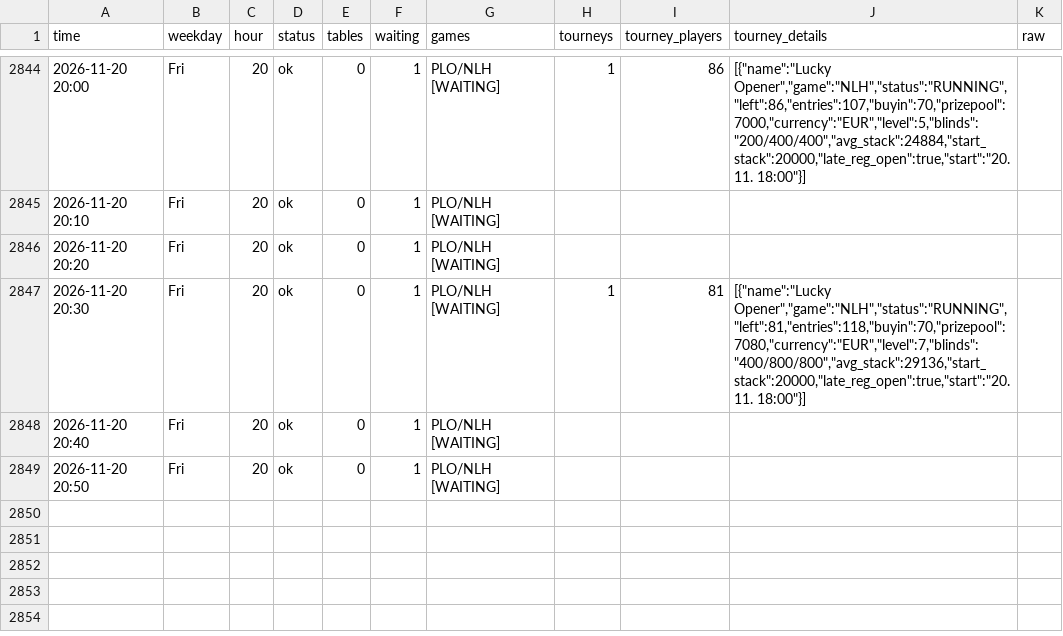
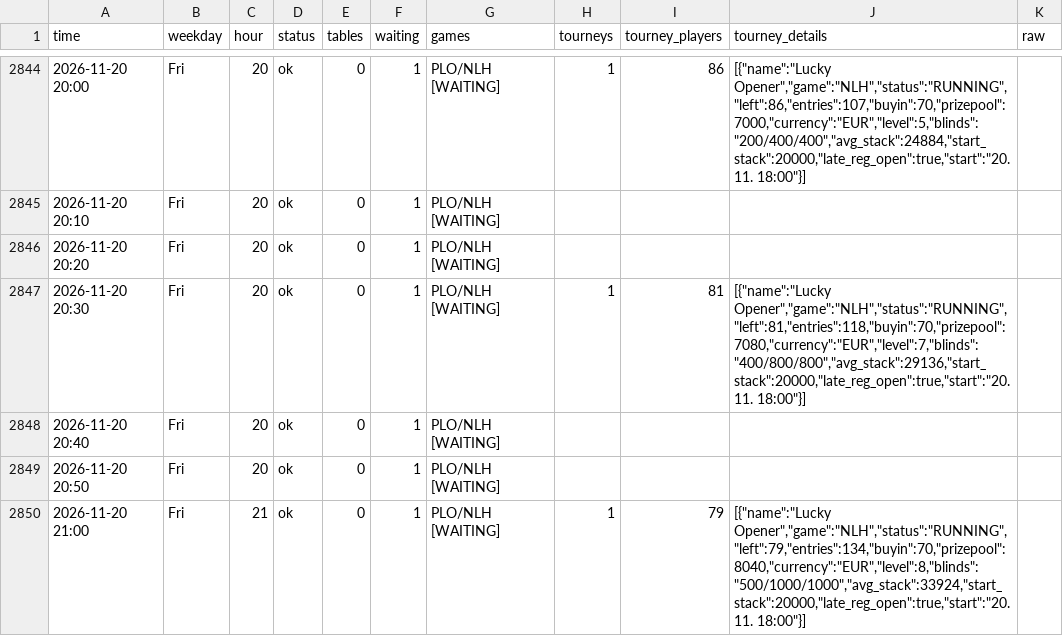
Before and after one commit to legendtoss/kings-tracker, a CSV file: data/grandcasinoas/2026-11.csv, drawn as a sheet; only a part is shown, gaps mark what is left out.

```diff
--- a/data/grandcasinoas/2026-11.csv
+++ b/data/grandcasinoas/2026-11.csv
@@ -2849 +2849,2 @@
 2026-11-20 20:50,Fri,20,ok,0,1,PLO/NLH [WAITING],,,,
+2026-11-20 21:00,Fri,21,ok,0,1,PLO/NLH [WAITING],1,79,"[{""name"":""Lucky Opener"",""game"":""NLH"",""status"":""RUNNING"",""left"":79,""entries"":134,""buyin"":70,""prizepool"":8040,""currency"":""EUR"",""level"":8,""blinds"":""500/1000/1000"",""avg_stack"":33924,""start_stack"":20000,""late_reg_open"":true,""start"":""20.11. 18:00""}]",
```
Also changed, not shown: data/2026-11.csv, data/banco/2026-11.csv, 14 other files.
